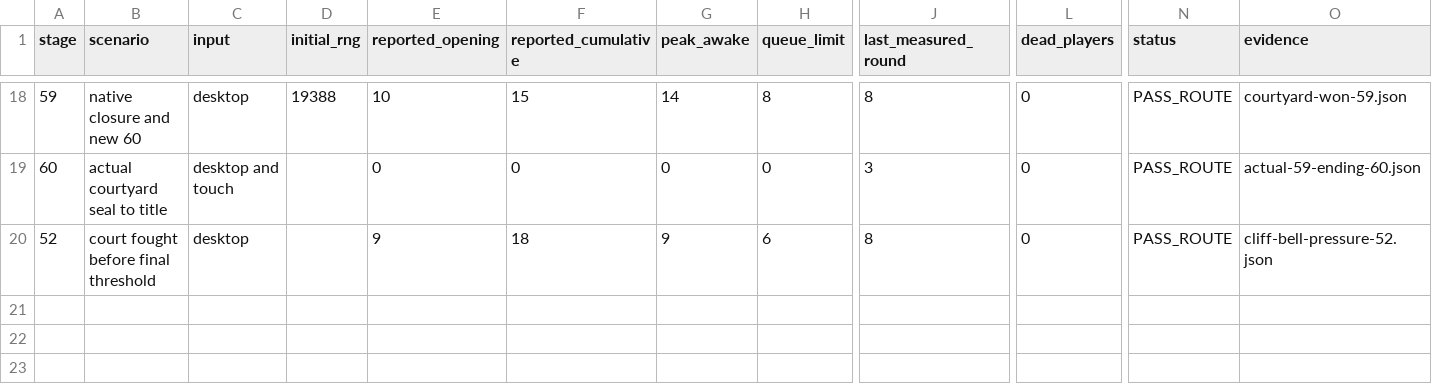
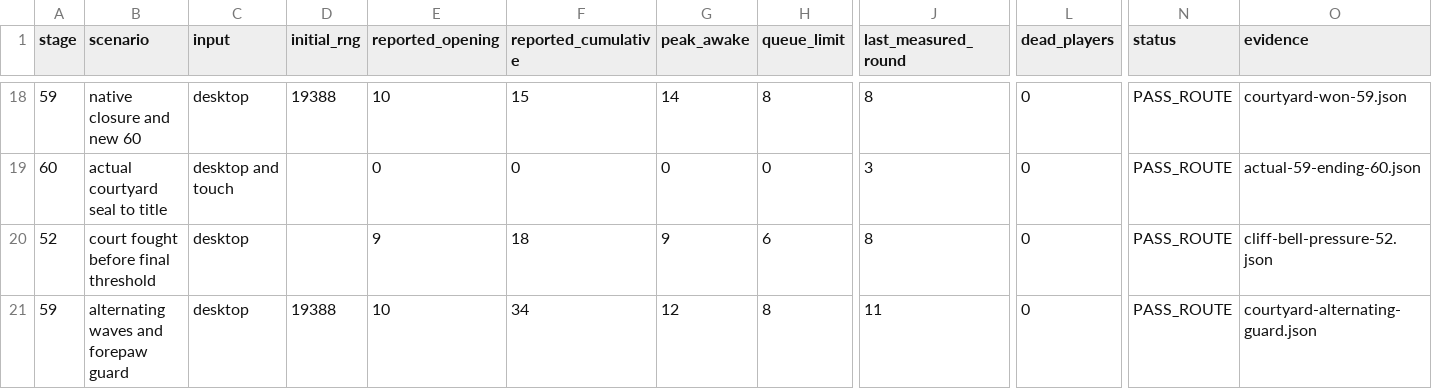
Before and after one commit to sys8994/honro, a CSV file: game/docs/act6/mumyeongsa-p00-p10/encounters/observed.csv, drawn as a sheet; only a part is shown, gaps mark what is left out; rows hold the shown columns only; the diff names each change by its address in the sheet, - before the commit and + after, or states it on an @@ line.

Commit message:
Alternate the courtyard approach and verify the full eleven-round defense

```diff
--- a/game/docs/act6/mumyeongsa-p00-p10/encounters/observed.csv
+++ b/game/docs/act6/mumyeongsa-p00-p10/encounters/observed.csv
+row 21: 59 | alternating waves and forepaw guard | desktop | 19388 | 10 | 34 | 12 | 8 | 11 | 0 | PASS_ROUTE | courtyard-alternating-guard.json
```
Also changed, not shown: 6 other files.
